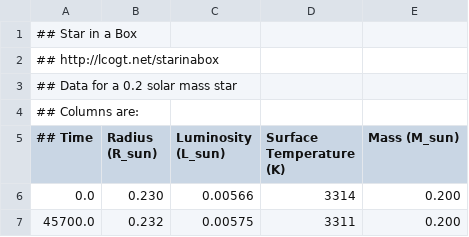
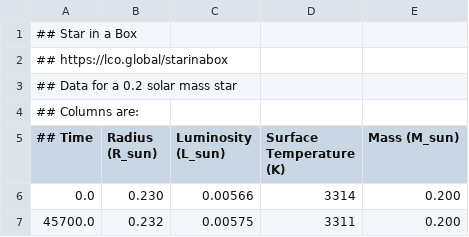
Before and after one commit to LCOGT/starinabox, a CSV file: db/star_0.2_solar_mass.csv, drawn as a sheet; only a part is shown.

Commit message:
Fixing broken images; adding translations

```diff
--- a/db/star_0.2_solar_mass.csv
+++ b/db/star_0.2_solar_mass.csv
@@ -1,3 +1,3 @@
 ##  Star in a Box
-## http://lcogt.net/starinabox
+## https://lco.global/starinabox
 ## Data for a 0.2 solar mass star
```
Also changed, not shown: db/star_0.65_solar_mass.csv, db/star_10_solar_mass.csv, 30 other files.
